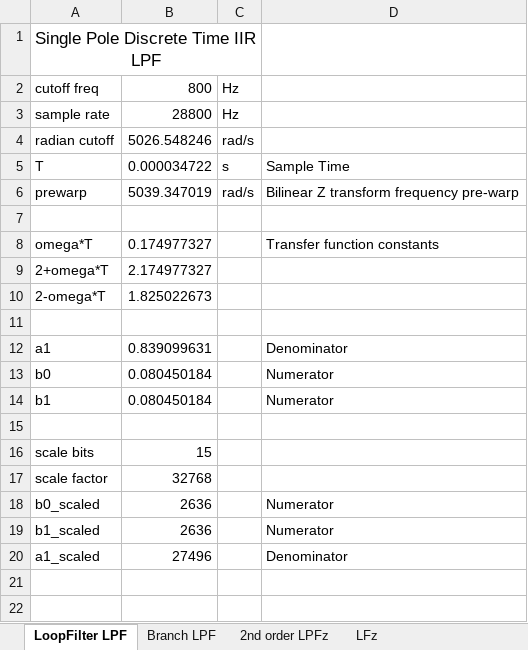
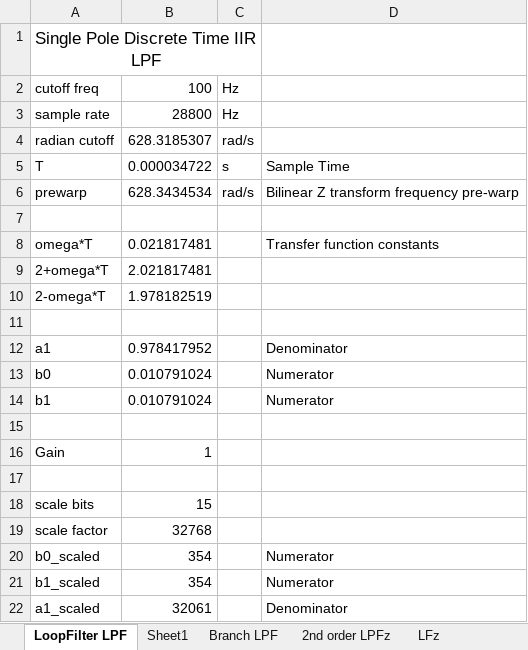
Before and after one commit to ninocarrillo/N9600A-sim, an Excel workbook: 2400_iir_llpf_calc.xlsx, sheet LoopFilter LPF, drawn as a sheet; values as stored, in another font and other column widths than the file's, no borders; addresses are those after the commit; the diff names each change by its address in the sheet, - before the commit and + after, or states it on an @@ line.

```diff
--- a/2400_iir_llpf_calc.xlsx (sheet LoopFilter LPF)
+++ b/2400_iir_llpf_calc.xlsx (sheet LoopFilter LPF)
+sheet tab: Sheet1
-B2: 800
+B2: 100
-B4: 5026.548246
+B4: 628.3185307
-B6: 5039.347019
+B6: 628.3434534
-B8: 0.174977327
+B8: 0.021817481
-B9: 2.174977327
+B9: 2.021817481
-B10: 1.825022673
+B10: 1.978182519
-B12: 0.839099631
+B12: 0.978417952
-B13:B14: 0.080450184
+B13:B14: 0.010791024
+row 15: (empty)
+row 16: Gain | 1
-B20:B21: 2636
+B20:B21: 354
-B22: 27496
+B22: 32061
```
Also changed, not shown: sheet Branch LPF, sheet LFz, formulas that keep their value, 4 other files.
